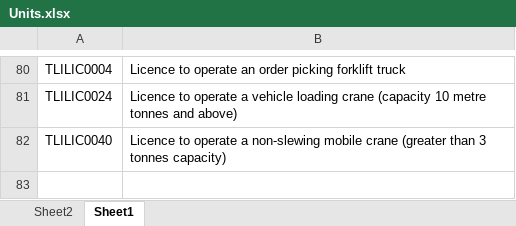
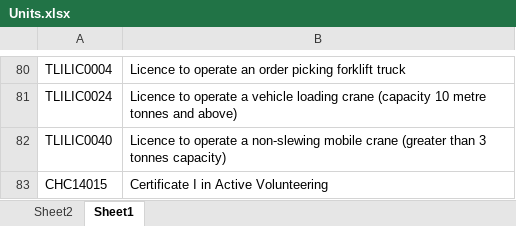
Before and after one commit to sandesh212/traininggov-scraper, an Excel workbook: Units.xlsx, sheet Sheet1, drawn as a sheet; only a part is shown, gaps mark what is left out; values as stored, in another font and other column widths than the file's, no borders; the diff names each change by its address in the sheet, - before the commit and + after, or states it on an @@ line.

```diff
--- a/Units.xlsx (sheet Sheet1)
+++ b/Units.xlsx (sheet Sheet1)
+row 83: CHC14015 | Certificate I in Active Volunteering
```
Also changed, not shown: 12 other files.
